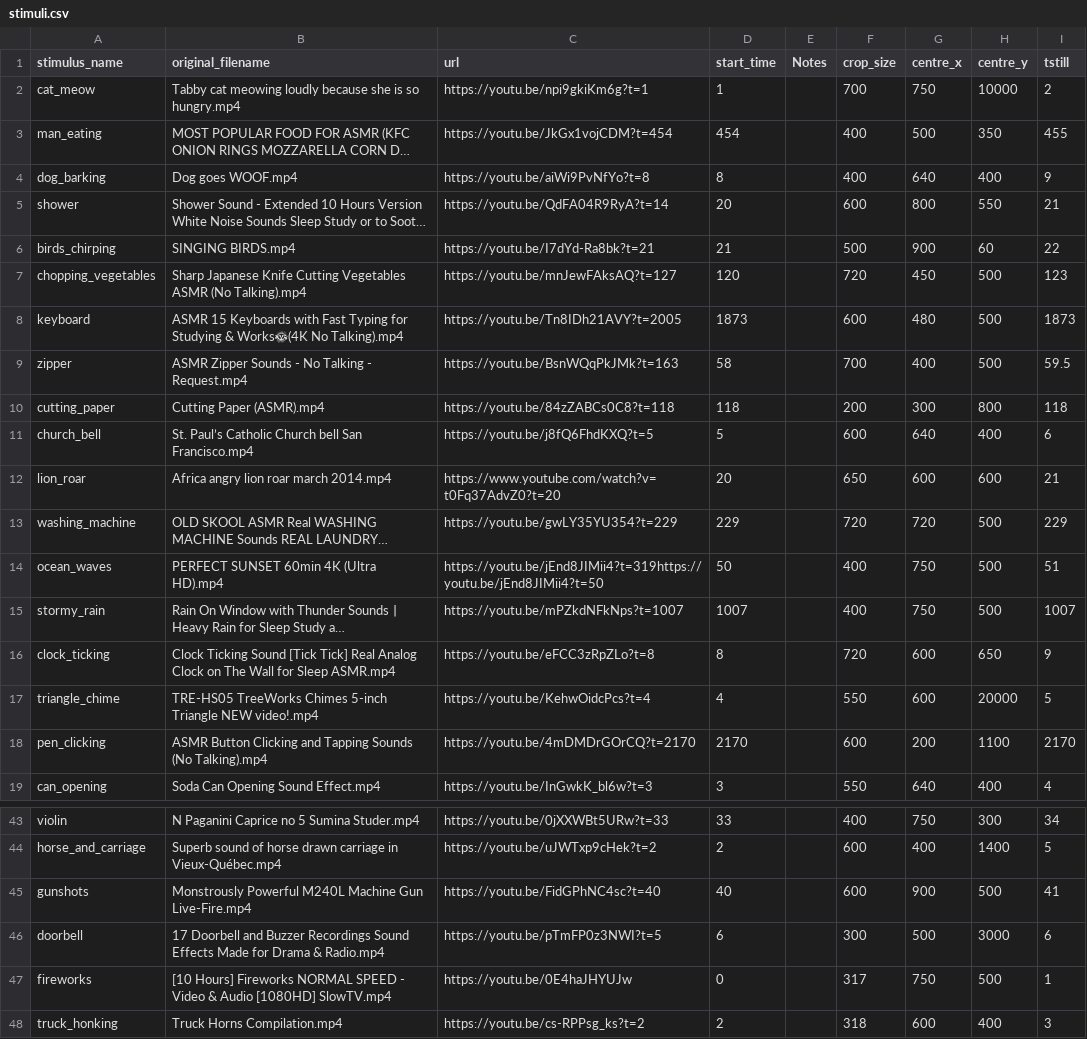
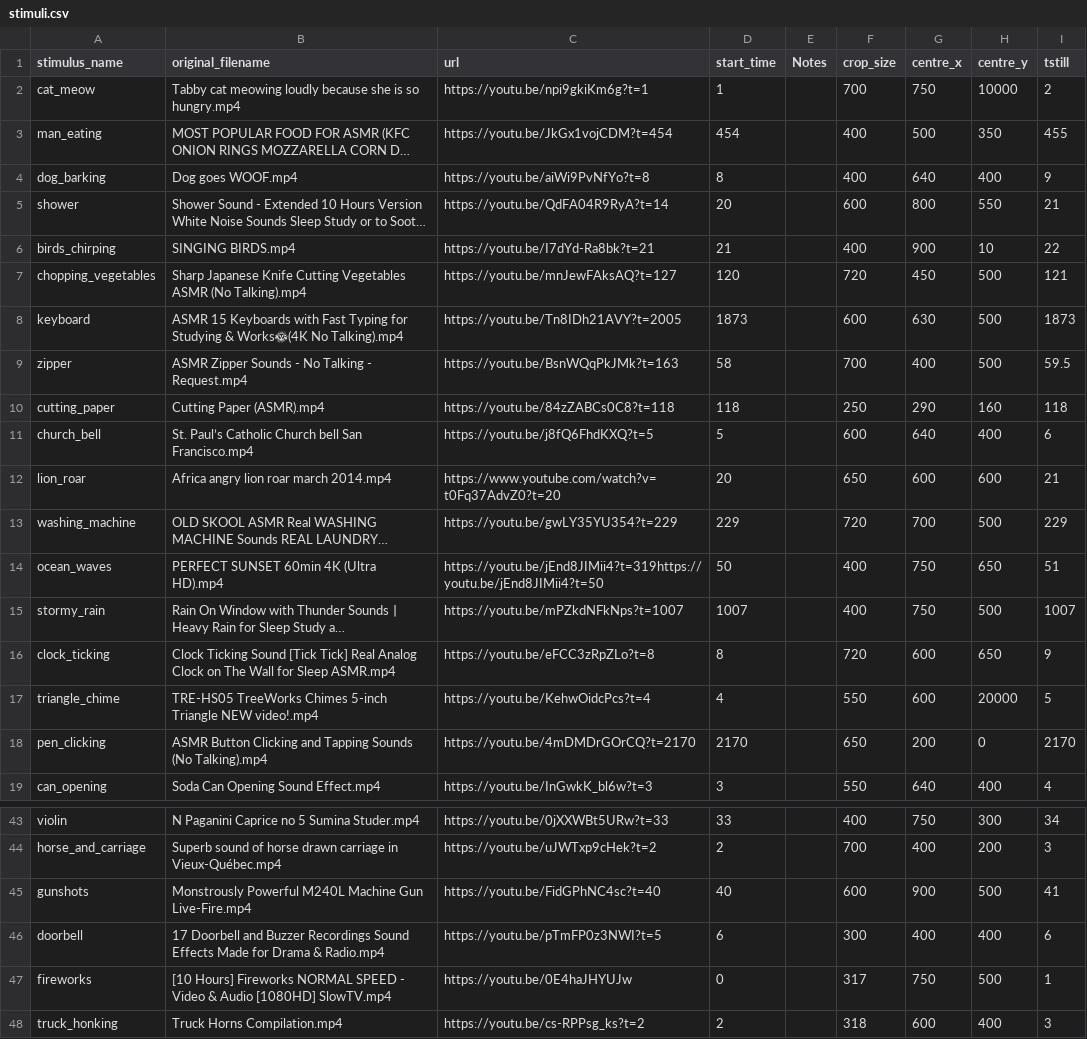
Before and after one commit to Taranks7/AVIMA, a CSV file: stimuli.csv, drawn as a sheet; only a part is shown, gaps mark what is left out; long unchanged cells end in …; the diff covers the shown part only; the diff names each change by its address in the sheet, - before the commit and + after, or states it on an @@ line.

```diff
--- a/stimuli.csv
+++ b/stimuli.csv
-F6 (crop_size): 500
+F6 (crop_size): 400
-H6 (centre_y): 60
+H6 (centre_y): 10
-I7 (tstill): 123
+I7 (tstill): 121
-G8 (centre_x): 480
+G8 (centre_x): 630
-F10 (crop_size): 200
+F10 (crop_size): 250
-G10 (centre_x): 300
+G10 (centre_x): 290
-H10 (centre_y): 800
+H10 (centre_y): 160
-G13 (centre_x): 720
+G13 (centre_x): 700
-H14 (centre_y): 500
+H14 (centre_y): 650
-F18 (crop_size): 600
+F18 (crop_size): 650
-H18 (centre_y): 1100
+H18 (centre_y): 0
-F44 (crop_size): 600
+F44 (crop_size): 700
-H44 (centre_y): 1400
+H44 (centre_y): 200
-I44 (tstill): 5
+I44 (tstill): 3
-G46 (centre_x): 500
+G46 (centre_x): 400
-H46 (centre_y): 3000
+H46 (centre_y): 400
```
Also changed, not shown: 31 edited cells elsewhere in this file, 1 other file.
